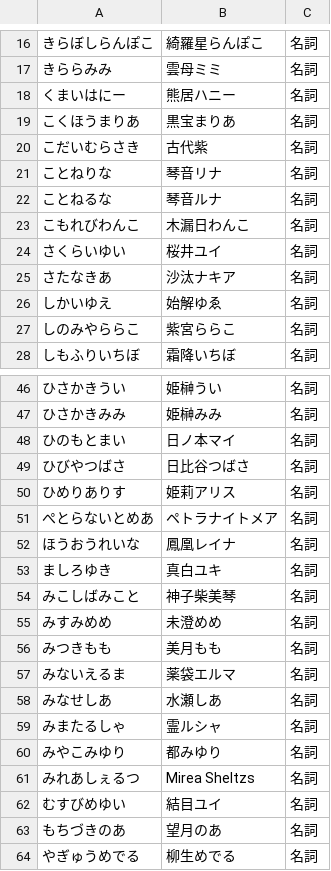
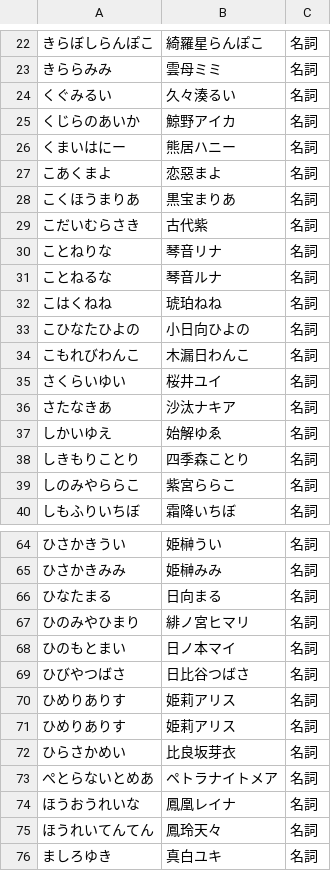
Before and after one commit to RabitVox/vtuber-name-dictionary, a TSV file: tsv/indie.tsv, drawn as a sheet; only a part is shown, gaps mark what is left out; the shorter side is filled out with more unchanged rows; the diff covers the shown part only; the diff names each change by its address in the sheet, - before the commit and + after, or states it on an @@ line.

```diff
--- a/tsv/indie.tsv
+++ b/tsv/indie.tsv
+row 24: くぐみるい | 久々湊るい | 名詞
+row 25: くじらのあいか | 鯨野アイカ | 名詞
+row 27: こあくまよ | 恋惡まよ | 名詞
+row 32: こはくねね | 琥珀ねね | 名詞
+row 33: こひなたひよの | 小日向ひよの | 名詞
+row 38: しきもりことり | 四季森ことり | 名詞
+row 66: ひなたまる | 日向まる | 名詞
+row 67: ひのみやひまり | 緋ノ宮ヒマリ | 名詞
+row 71: ひめりありす | 姫莉アリス | 名詞
+row 72: ひらさかめい | 比良坂芽衣 | 名詞
+row 75: ほうれいてんてん | 鳳玲天々 | 名詞
```
Also changed, not shown: 16 added rows elsewhere in this file.
